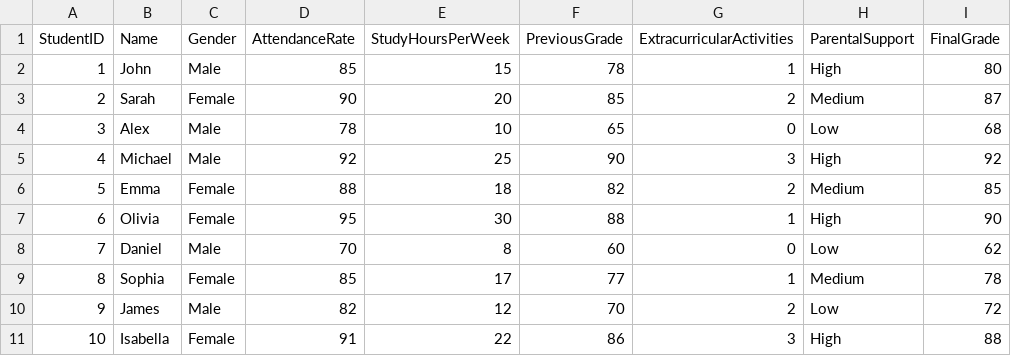
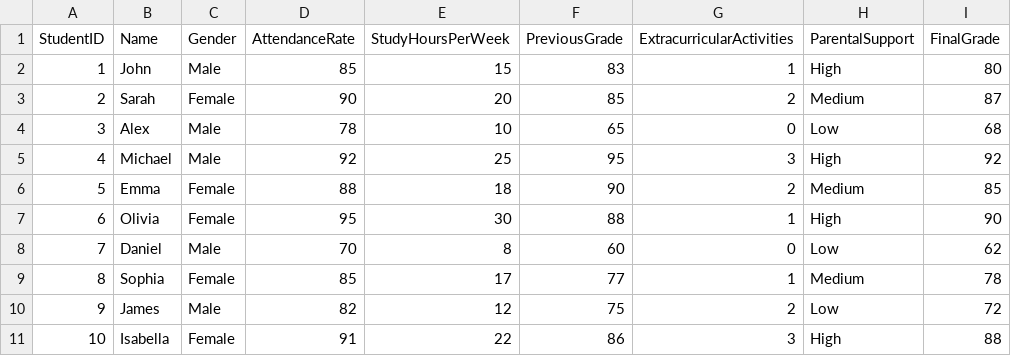
Before and after one commit to breshlyabanid22/student_performance, a CSV file: student_performance.csv, drawn as a sheet.

Commit message:
added line chart , conclusion and changes of dataset

```diff
--- a/student_performance.csv
+++ b/student_performance.csv
@@ -1,7 +1,7 @@
 StudentID,Name,Gender,AttendanceRate,StudyHoursPerWeek,PreviousGrade,ExtracurricularActivities,ParentalSupport,FinalGrade
-1,John,Male,85,15,78,1,High,80
+1,John,Male,85,15,83,1,High,80
 2,Sarah,Female,90,20,85,2,Medium,87
 3,Alex,Male,78,10,65,0,Low,68
-4,Michael,Male,92,25,90,3,High,92
-5,Emma,Female,88,18,82,2,Medium,85
+4,Michael,Male,92,25,95,3,High,92
+5,Emma,Female,88,18,90,2,Medium,85
 6,Olivia,Female,95,30,88,1,High,90
@@ -9,3 +9,3 @@ StudentID,Name,Gender,AttendanceRate,StudyHoursPerWeek,PreviousGrade,Extracurric
 8,Sophia,Female,85,17,77,1,Medium,78
-9,James,Male,82,12,70,2,Low,72
+9,James,Male,82,12,75,2,Low,72
 10,Isabella,Female,91,22,86,3,High,88
```
Also changed, not shown: 1 other file.
